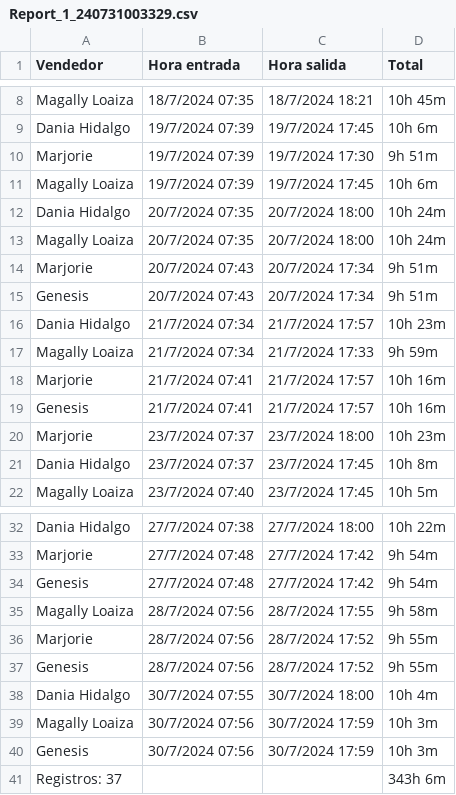
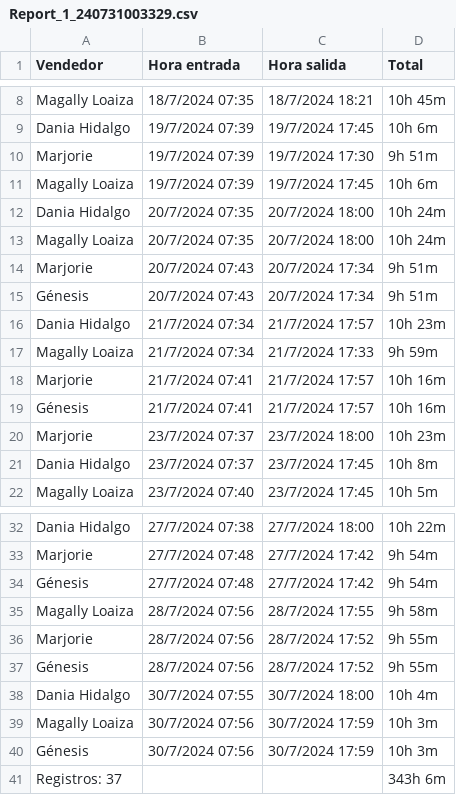
Before and after one commit to Ange9/BuruCafeteria, a CSV file: Archive/Report_1_240731003329.csv, drawn as a sheet; only a part is shown, gaps mark what is left out.

```diff
--- a/Archive/Report_1_240731003329.csv
+++ b/Archive/Report_1_240731003329.csv
@@ -14,3 +14,3 @@ Magally Loaiza|20/7/2024 07:35|20/7/2024 18:00|10h 24m
 Marjorie|20/7/2024 07:43|20/7/2024 17:34|9h 51m
-Genesis|20/7/2024 07:43|20/7/2024 17:34|9h 51m
+Génesis|20/7/2024 07:43|20/7/2024 17:34|9h 51m
 Dania Hidalgo|21/7/2024 07:34|21/7/2024 17:57|10h 23m
@@ -18,3 +18,3 @@ Magally Loaiza|21/7/2024 07:34|21/7/2024 17:33|9h 59m
 Marjorie|21/7/2024 07:41|21/7/2024 17:57|10h 16m
-Genesis|21/7/2024 07:41|21/7/2024 17:57|10h 16m
+Génesis|21/7/2024 07:41|21/7/2024 17:57|10h 16m
 Marjorie|23/7/2024 07:37|23/7/2024 18:00|10h 23m
@@ -33,9 +33,9 @@ Dania Hidalgo|27/7/2024 07:38|27/7/2024 18:00|10h 22m
 Marjorie|27/7/2024 07:48|27/7/2024 17:42|9h 54m
-Genesis|27/7/2024 07:48|27/7/2024 17:42|9h 54m
+Génesis|27/7/2024 07:48|27/7/2024 17:42|9h 54m
 Magally Loaiza|28/7/2024 07:56|28/7/2024 17:55|9h 58m
 Marjorie|28/7/2024 07:56|28/7/2024 17:52|9h 55m
-Genesis|28/7/2024 07:56|28/7/2024 17:52|9h 55m
+Génesis|28/7/2024 07:56|28/7/2024 17:52|9h 55m
 Dania Hidalgo|30/7/2024 07:55|30/7/2024 18:00|10h 4m
 Magally Loaiza|30/7/2024 07:56|30/7/2024 17:59|10h 3m
-Genesis|30/7/2024 07:56|30/7/2024 17:59|10h 3m
+Génesis|30/7/2024 07:56|30/7/2024 17:59|10h 3m
 Registros: 37|||343h 6m
```
Also changed, not shown: 15 other files.
